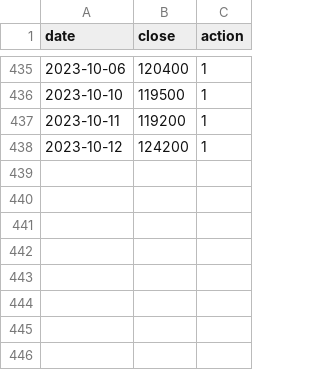
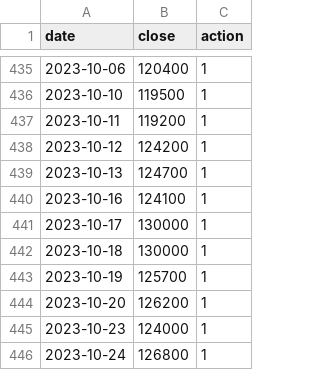
Before and after one commit to minmunui/project-parasol-be, a CSV file: data/000660_a2c.csv, drawn as a sheet; only a part is shown, gaps mark what is left out.

Commit message:
data : update data

```diff
--- a/data/000660_a2c.csv
+++ b/data/000660_a2c.csv
@@ -438 +438,9 @@ date,close,action
 2023-10-12,124200,1
+2023-10-13,124700,1
+2023-10-16,124100,1
+2023-10-17,130000,1
+2023-10-18,130000,1
+2023-10-19,125700,1
+2023-10-20,126200,1
+2023-10-23,124000,1
+2023-10-24,126800,1
```
Also changed, not shown: data/005490_dqn.csv, data/005930_dqn.csv, 1 other file.
